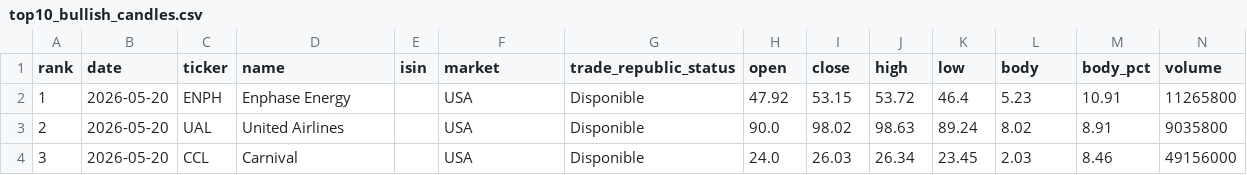
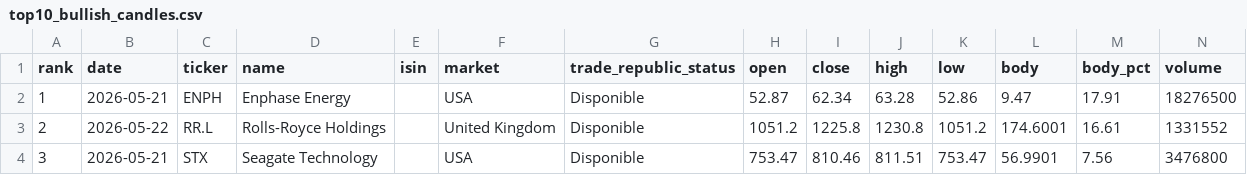
Before and after one commit to instialejandro-stack/stock-candle-scanner-actions, a CSV file: output/top10_bullish_candles.csv, drawn as a sheet; only a part is shown; the diff covers the shown part only.

```diff
--- a/output/top10_bullish_candles.csv
+++ b/output/top10_bullish_candles.csv
@@ -1,4 +1,4 @@
 rank,date,ticker,name,isin,market,trade_republic_status,open,close,high,low,body,body_pct,volume
-1,2026-05-20,ENPH,Enphase Energy,,USA,Disponible,47.92,53.15,53.72,46.4,5.23,10.91,11265800
-2,2026-05-20,UAL,United Airlines,,USA,Disponible,90.0,98.02,98.63,89.24,8.02,8.91,9035800
-3,2026-05-20,CCL,Carnival,,USA,Disponible,24.0,26.03,26.34,23.45,2.03,8.46,49156000
+1,2026-05-21,ENPH,Enphase Energy,,USA,Disponible,52.87,62.34,63.28,52.86,9.47,17.91,18276500
+2,2026-05-22,RR.L,Rolls-Royce Holdings,,United Kingdom,Disponible,1051.2,1225.8,1230.8,1051.2,174.6001,16.61,1331552
+3,2026-05-21,STX,Seagate Technology,,USA,Disponible,753.47,810.46,811.51,753.47,56.9901,7.56,3476800
```
Also changed, not shown: 71 edited cells elsewhere in this file, output/history_intraday_candidates.csv, output/history_top10_bullish_candles.csv, 2 other files.
